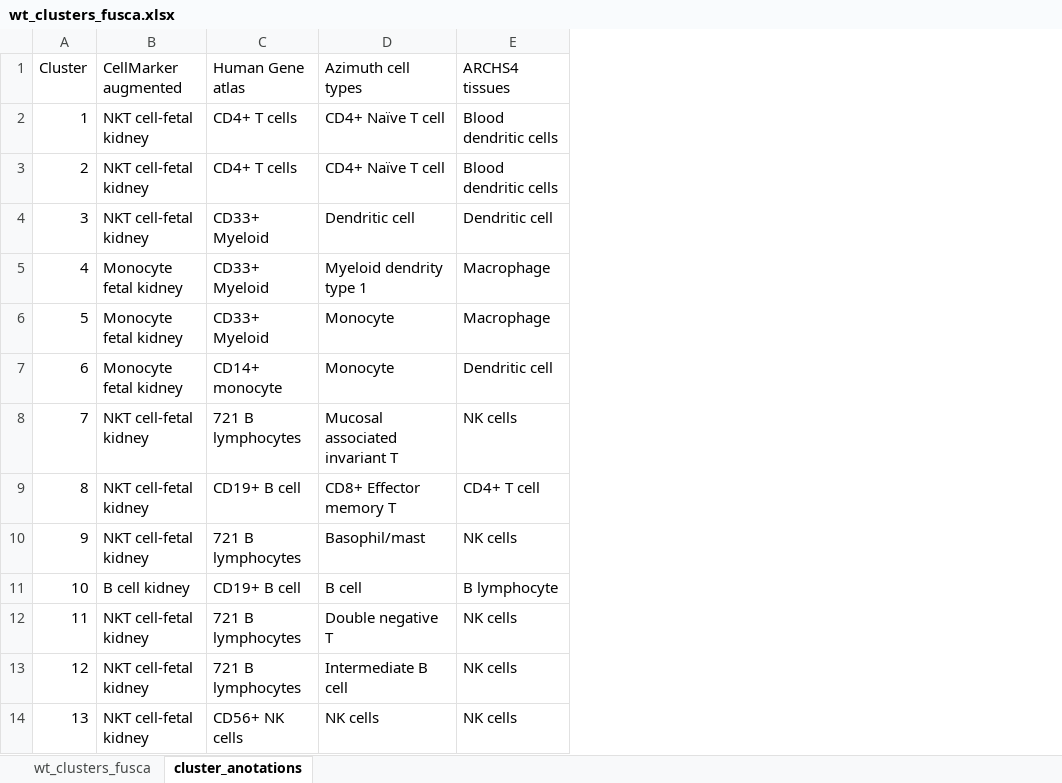
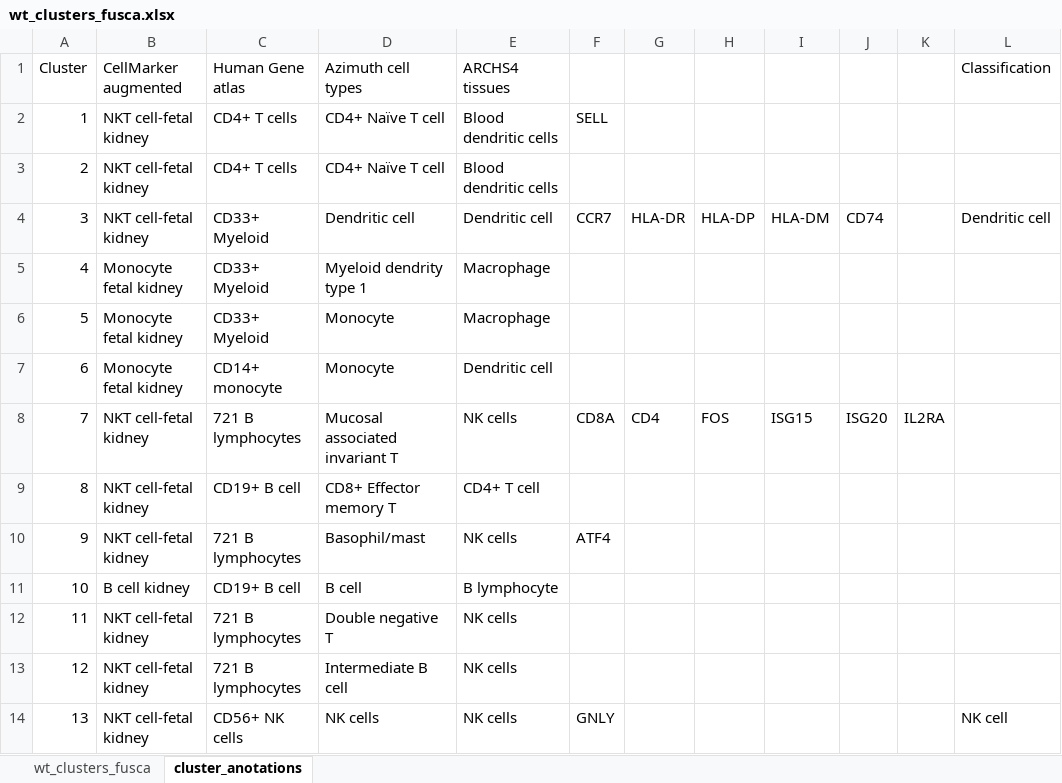
Before and after one commit to sethzima/CAR-T-subpopulations, an Excel workbook: wt_clusters_fusca.xlsx, sheet cluster_anotations, drawn as a sheet; values as stored, in another font and other column widths than the file's, no borders; the diff names each change by its address in the sheet, - before the commit and + after, or states it on an @@ line.

Commit message:
Annotated WT clusters in Seurat

```diff
--- a/wt_clusters_fusca.xlsx (sheet cluster_anotations)
+++ b/wt_clusters_fusca.xlsx (sheet cluster_anotations)
+column F, rows 2-14: SELL |  | CCR7 |  |  |  | CD8A |  | ATF4 |  |  |  | GNLY
+column G, rows 4-8: HLA-DR |  |  |  | CD4
+column H, rows 4-8: HLA-DP |  |  |  | FOS
+column I, rows 4-8: HLA-DM |  |  |  | ISG15
+column J, rows 4-8: CD74 |  |  |  | ISG20
+column K, row 8: IL2RA
+column L (Classification), rows 4-14: Dendritic cell |  |  |  |  |  |  |  |  |  | NK cell
```
Also changed, not shown: st_clusters_fusca.xlsx, 2 other files.
